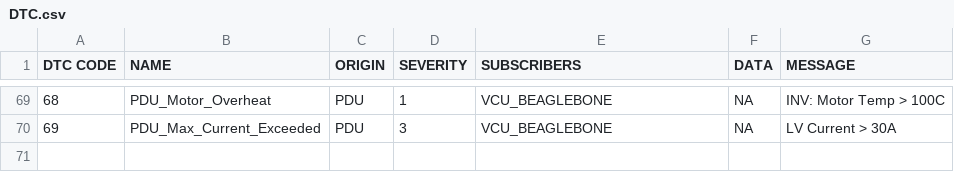
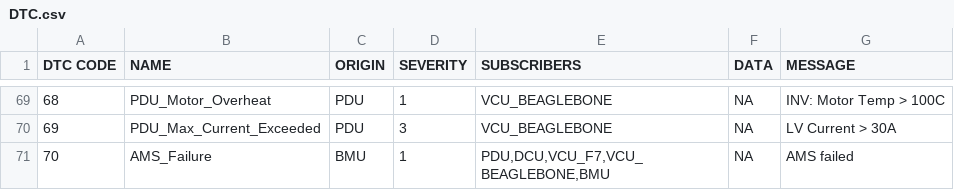
Before and after one commit to UWaterloo-Formula-Electric/firmware, a CSV file: common/Data/DTC.csv, drawn as a sheet; only a part is shown, gaps mark what is left out.

```diff
--- a/common/Data/DTC.csv
+++ b/common/Data/DTC.csv
@@ -70 +70,2 @@ DTC CODE,NAME,ORIGIN,SEVERITY,SUBSCRIBERS,DATA,MESSAGE
 69,PDU_Max_Current_Exceeded,PDU,3,VCU_BEAGLEBONE,NA,"LV Current > 30A"
+70,AMS_Failure,BMU,1,"PDU,DCU,VCU_F7,VCU_BEAGLEBONE,BMU",NA,"AMS failed"
```
Also changed, not shown: 3 other files.
